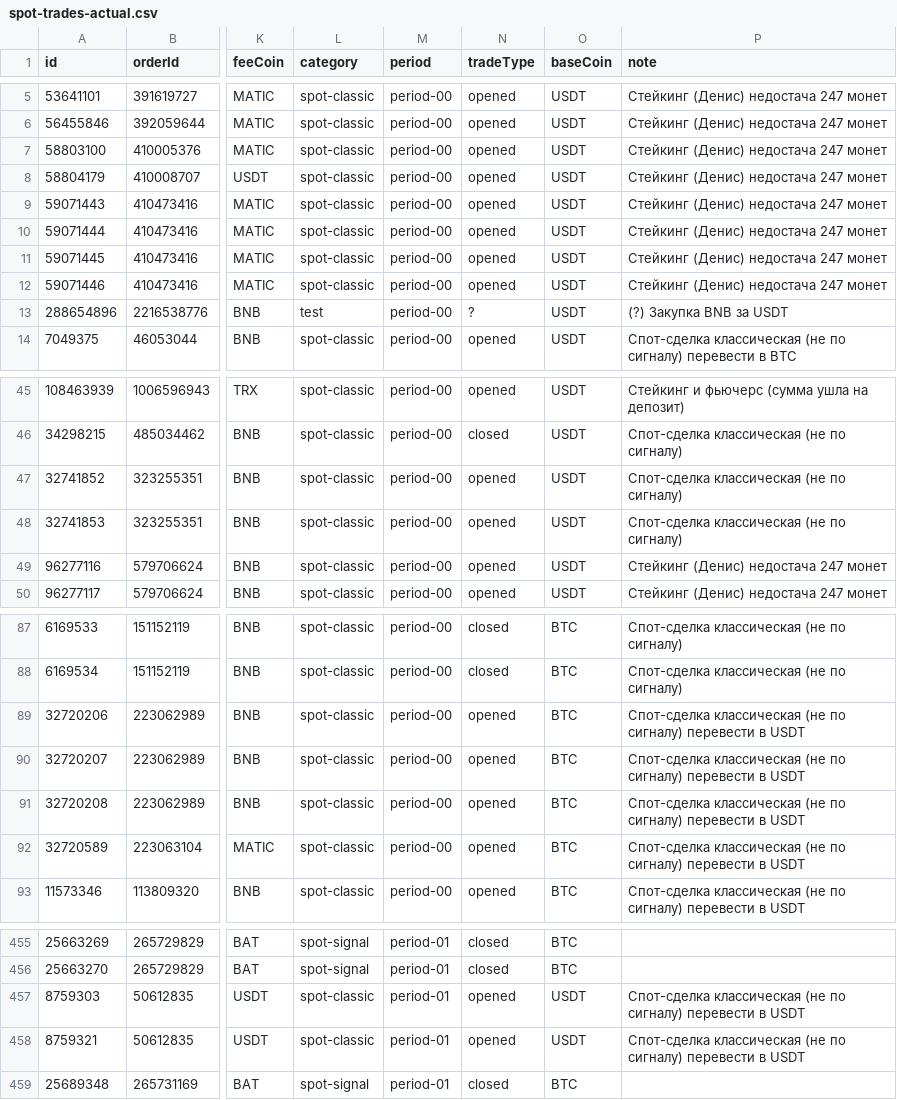
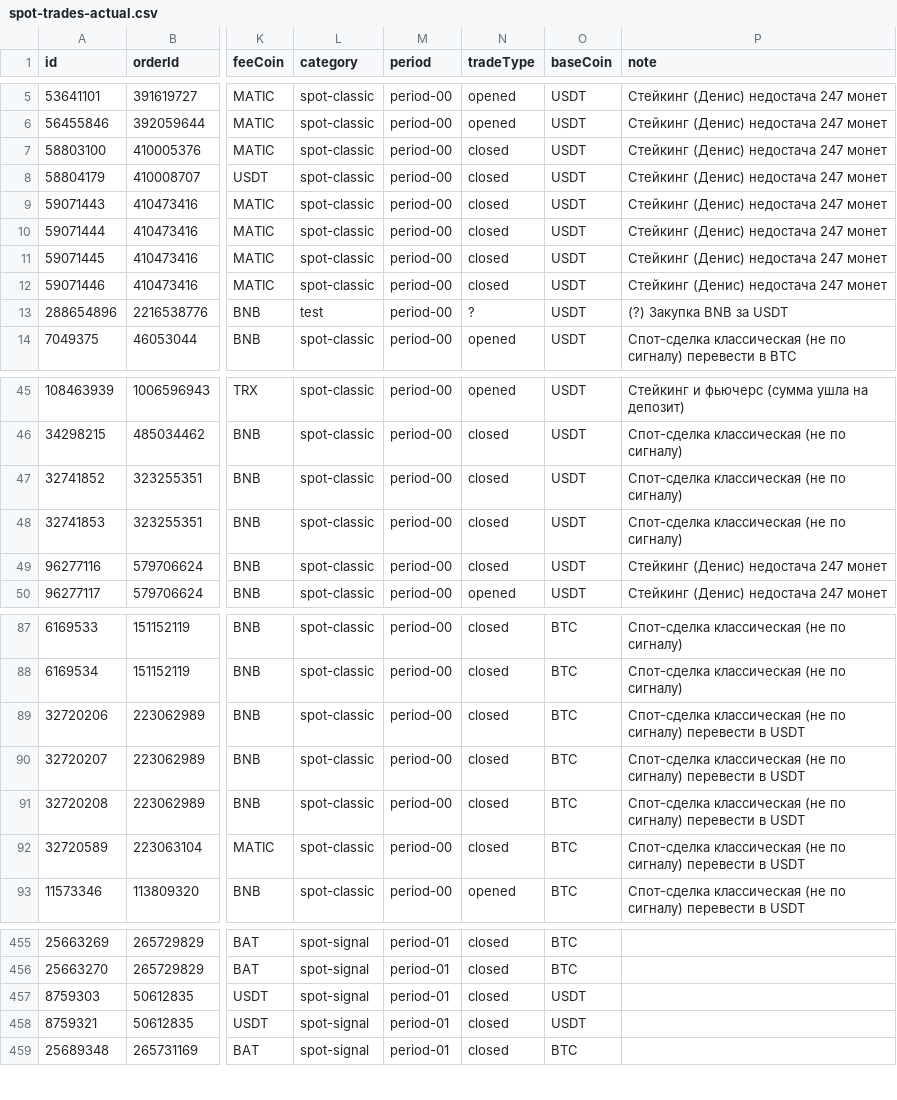
Before and after one commit to twelwet/b-billing, a CSV file: data/csv/spot-trades-actual.csv, drawn as a sheet; only a part is shown, gaps mark what is left out; the diff covers the shown part only; the diff names each change by its address in the sheet, - before the commit and + after, or states it on an @@ line.

Commit message:
update spot-data

```diff
--- a/data/csv/spot-trades-actual.csv
+++ b/data/csv/spot-trades-actual.csv
-N7:N12 (tradeType): opened
+N7:N12 (tradeType): closed
-N47:N49 (tradeType): opened
+N47:N49 (tradeType): closed
-N89:N92 (tradeType): opened
+N89:N92 (tradeType): closed
-L457:L458 (category): spot-classic
+L457:L458 (category): spot-signal
-N457:N458 (tradeType): opened
+N457:N458 (tradeType): closed
-P457:P458 (note): Спот-сделка классическая (не по сигналу) перевести в USDT
+P457:P458 (note): (empty)
```
Also changed, not shown: 7 edited cells elsewhere in this file, 1 other file.
